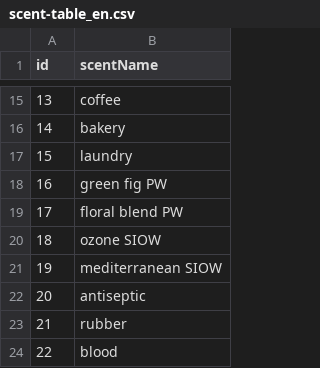
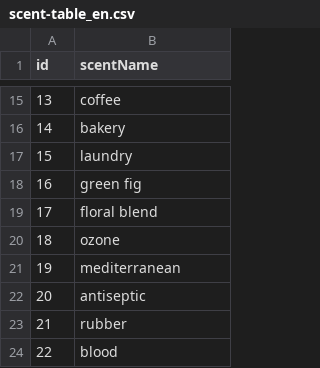
Before and after one commit to ScentientTech/scentient-unity-api, a CSV file: docs/scent-table_en.csv, drawn as a sheet; only a part is shown, gaps mark what is left out.

Commit message:
Update scent-table_en.csv

```diff
--- a/docs/scent-table_en.csv
+++ b/docs/scent-table_en.csv
@@ -17,6 +17,6 @@ id,scentName
 15,laundry
-16,green fig PW
-17,floral blend PW
-18,ozone SIOW
-19,mediterranean SIOW
+16,green fig
+17,floral blend
+18,ozone
+19,mediterranean
 20,antiseptic
```
